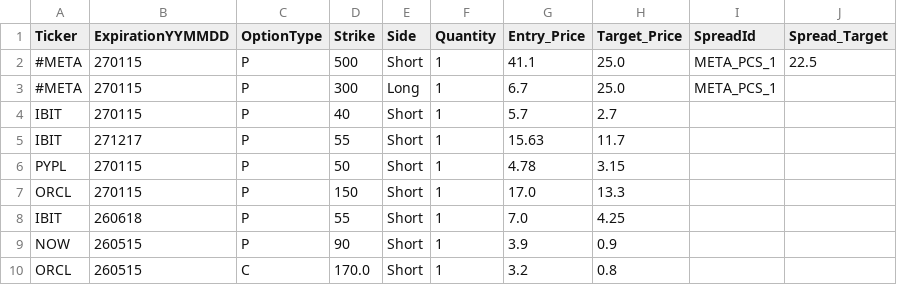
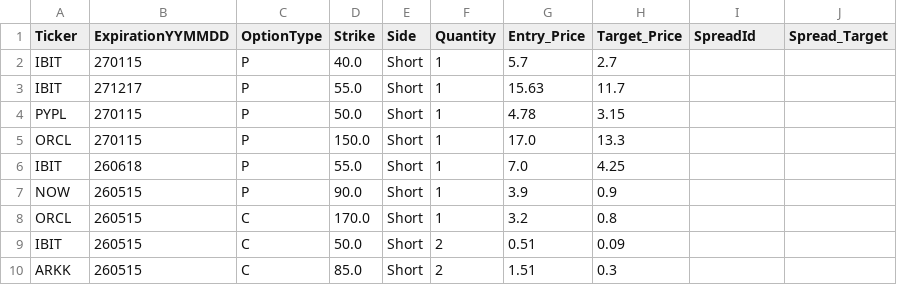
Before and after one commit to MananWadhwa/OptionsDashboard, a CSV file: positions/positions_FD.csv, drawn as a sheet.

```diff
--- a/positions/positions_FD.csv
+++ b/positions/positions_FD.csv
@@ -1,10 +1,10 @@
 Ticker,ExpirationYYMMDD,OptionType,Strike,Side,Quantity,Entry_Price,Target_Price,SpreadId,Spread_Target
-#META,270115,P,500,Short,1,41.1,25.0,META_PCS_1,22.5
-#META,270115,P,300,Long,1,6.7,25.0,META_PCS_1,
-IBIT,270115,P,40,Short,1,5.7,2.7,,
-IBIT,271217,P,55,Short,1,15.63,11.7,,
-PYPL,270115,P,50,Short,1,4.78,3.15,,
-ORCL,270115,P,150,Short,1,17.0,13.3,,
-IBIT,260618,P,55,Short,1,7.0,4.25,,
-NOW,260515,P,90,Short,1,3.9,0.9,,
+IBIT,270115,P,40.0,Short,1,5.7,2.7,,
+IBIT,271217,P,55.0,Short,1,15.63,11.7,,
+PYPL,270115,P,50.0,Short,1,4.78,3.15,,
+ORCL,270115,P,150.0,Short,1,17.0,13.3,,
+IBIT,260618,P,55.0,Short,1,7.0,4.25,,
+NOW,260515,P,90.0,Short,1,3.9,0.9,,
 ORCL,260515,C,170.0,Short,1,3.2,0.8,,
+IBIT,260515,C,50.0,Short,2,0.51,0.09,,
+ARKK,260515,C,85.0,Short,2,1.51,0.3,,
```
Also changed, not shown: positions/trades.csv.
